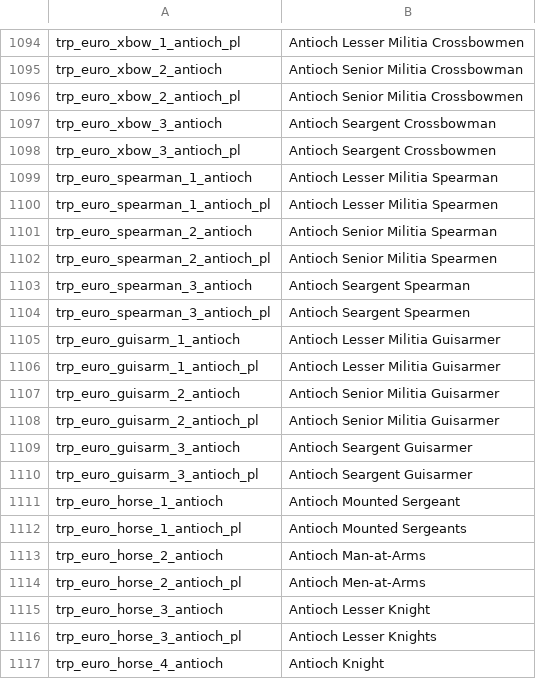
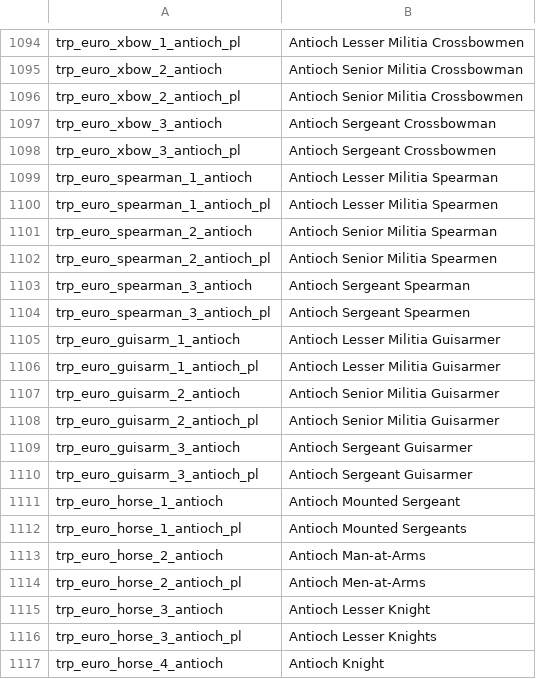
Before and after one commit to AldebaraanMKII/1257AD-master, a CSV file: languages/en/troops.csv, drawn as a sheet; only a part is shown, gaps mark what is left out; the diff covers the shown part only.

Commit message:
3.9.2a features
From the changelog:
- 1). (@Khanor#3713) Fixed code adaptation for the code letting opposing parties merge together for battles (now adapted for the differences between 3.11 and 3.9.2 in a more proper way.)
- 2). (@Khanor#3713) Fixed all instances of misspelled "Sergeant" in troop names (15 individual troop types affected.)
- 3). (@Khanor#3713) Updated troop stats (with error corrections) for the first two tiers of "Gaelic Mercenary Spearmen" and "Gaelic Mercenary Axemen" so that these are gradual upgrades proficiency- and attribute-wise. Especially a noticeable improvement for the proficiencies of the second tier in the Axemen-line, which one of our Discord-members led me to (thank you.)
- 4). (@Khanor#3713) Added attribute and proficiency updates for the above point's Gaelic Mercenaries to the "Update troops to the current mod version"-button under "Enhanced Options."
- 5). (@Khanor#3713) Tuned the scripts for raising and lowering proficiencies so they can also tweak proficiency values with full accuracy in the cases where the before values for the proficiencies were not a multiple of 5 like in most cases for troops.

Other stuff:
- Cleaned up some files.
- Updated the changelog with the 3.9.2a features.
- Added forgotten (for the non-spin-off mod) renaming of "Huntress" to "Camp Huntress."
- Expanded the "is_between"-range in module_scripts.py to make sure all relevant troops are included as bandit troops.
- Added commented out 3.9.2a script solution for bandit party mergers for ease of access.

```diff
--- a/languages/en/troops.csv
+++ b/languages/en/troops.csv
@@ -1096,4 +1096,4 @@ trp_euro_xbow_2_antioch|Antioch Senior Militia Crossbowman
 trp_euro_xbow_2_antioch_pl|Antioch Senior Militia Crossbowmen
-trp_euro_xbow_3_antioch|Antioch Seargent Crossbowman
-trp_euro_xbow_3_antioch_pl|Antioch Seargent Crossbowmen
+trp_euro_xbow_3_antioch|Antioch Sergeant Crossbowman
+trp_euro_xbow_3_antioch_pl|Antioch Sergeant Crossbowmen
 trp_euro_spearman_1_antioch|Antioch Lesser Militia Spearman
@@ -1102,4 +1102,4 @@ trp_euro_spearman_2_antioch|Antioch Senior Militia Spearman
 trp_euro_spearman_2_antioch_pl|Antioch Senior Militia Spearmen
-trp_euro_spearman_3_antioch|Antioch Seargent Spearman
-trp_euro_spearman_3_antioch_pl|Antioch Seargent Spearmen
+trp_euro_spearman_3_antioch|Antioch Sergeant Spearman
+trp_euro_spearman_3_antioch_pl|Antioch Sergeant Spearmen
 trp_euro_guisarm_1_antioch|Antioch Lesser Militia Guisarmer
@@ -1108,4 +1108,4 @@ trp_euro_guisarm_2_antioch|Antioch Senior Militia Guisarmer
 trp_euro_guisarm_2_antioch_pl|Antioch Senior Militia Guisarmer
-trp_euro_guisarm_3_antioch|Antioch Seargent Guisarmer
-trp_euro_guisarm_3_antioch_pl|Antioch Seargent Guisarmer
+trp_euro_guisarm_3_antioch|Antioch Sergeant Guisarmer
+trp_euro_guisarm_3_antioch_pl|Antioch Sergeant Guisarmer
 trp_euro_horse_1_antioch|Antioch Mounted Sergeant
```
Also changed, not shown: 26 edited cells elsewhere in this file, 6 other files.
